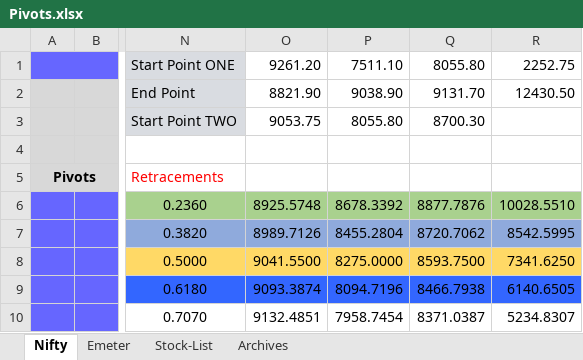
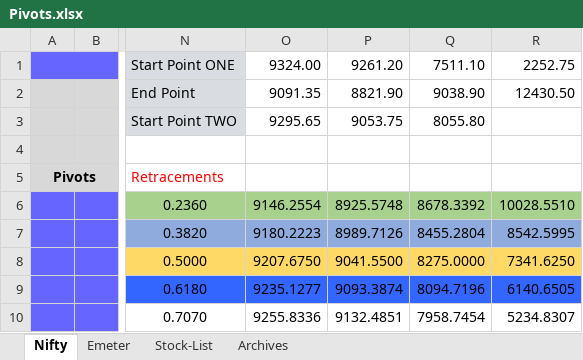
Before and after one commit to anbumaran/stocks, an Excel workbook: Pivots.xlsx, sheet Nifty, drawn as a sheet; only a part is shown, gaps mark what is left out; values as stored, in another font and other column widths than the file's, no borders; removed rows and columns are numbered as before the commit, all else as after; the diff names each change by its address in the sheet, - before the commit and + after, or states it on an @@ line.

```diff
--- a/Pivots.xlsx (sheet Nifty)
+++ b/Pivots.xlsx (sheet Nifty)
+column O, rows 1-10: 9324.00 | 9091.35 | 9295.65 |  |  | 9146.2554 | 9180.2223 | 9207.6750 | 9235.1277 | 9255.8336
-column Q, rows 1-10: 8055.80 | 9131.70 | 8700.30 |  |  | 8877.7876 | 8720.7062 | 8593.7500 | 8466.7938 | 8371.0387
```
Also changed, not shown: formulas that keep their value.
